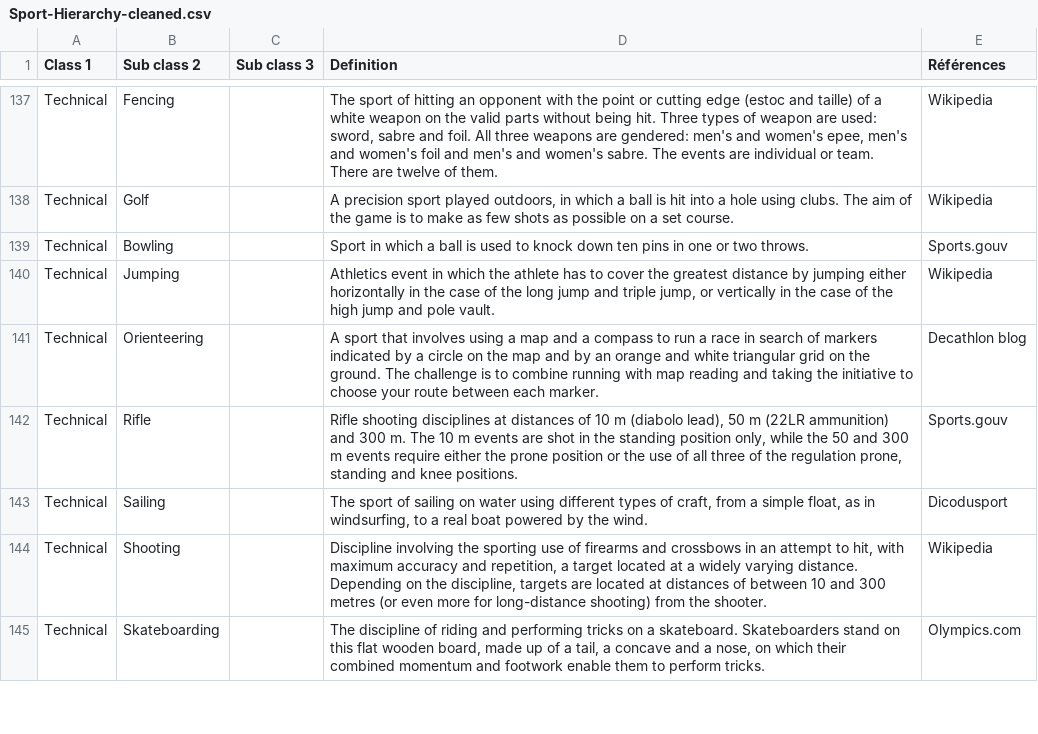
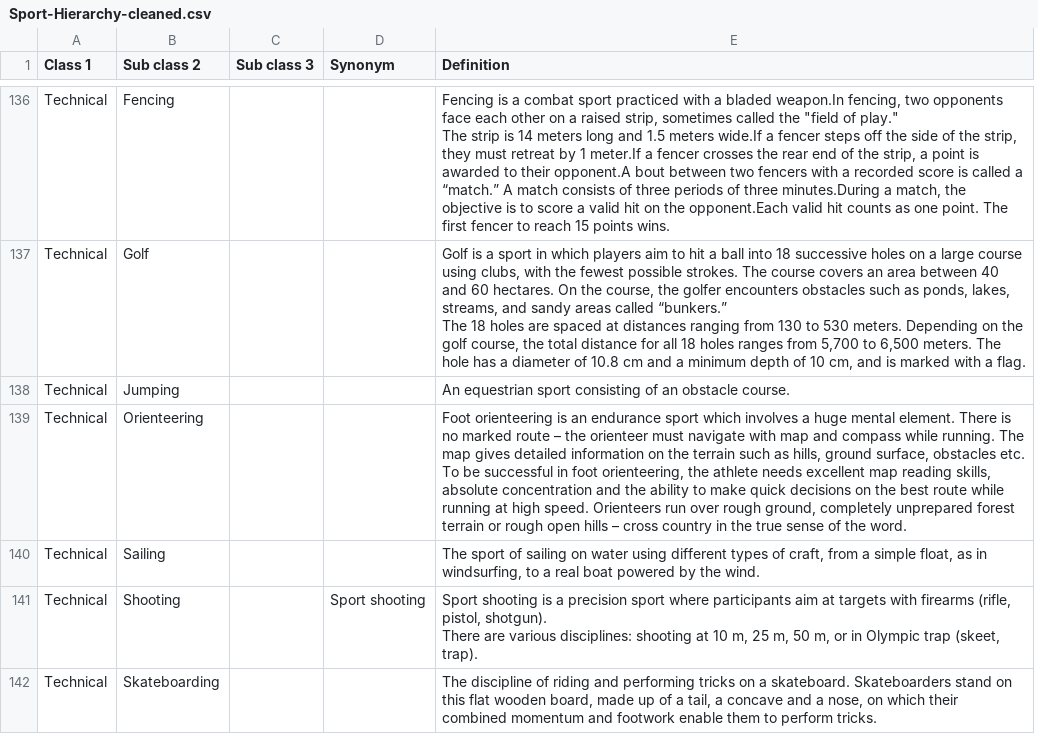
Before and after one commit to Wimmics/IADAS, a CSV file: pipeline-ontologie/data-csv/Sport-Hierarchy-cleaned.csv, drawn as a sheet; only a part is shown, gaps mark what is left out; removed rows and columns are numbered as before the commit, all else as after; ↵ is a line break in a cell; the diff covers the shown part only; the diff names each change by its address in the sheet, - before the commit and + after, or states it on an @@ line.

```diff
--- a/pipeline-ontologie/data-csv/Sport-Hierarchy-cleaned.csv
+++ b/pipeline-ontologie/data-csv/Sport-Hierarchy-cleaned.csv
+column D (Synonym), row 141: Sport shooting
-column E (Références), rows 137-138: Wikipedia | Wikipedia; rows 140-141: Wikipedia | Decathlon blog; rows 143-145: Dicodusport | Wikipedia | Olympics.com
-E136 (Definition): The sport of hitting an opponent with the point or cutting edge (estoc and taille) of a white weapon on the valid parts without being hit. Three types of weapon are used: sword, sabre and foil. All three weapons are gendered: men's and women's epee, men's and women's foil and men's and women's sabre. The events are individual or team. There are twelve of them.
+E136 (Definition): Fencing is a combat sport practiced with a bladed weapon.In fencing, two opponents face each other on a raised strip, sometimes called the "field of play." ↵ The strip is 14 meters long and 1.5 meters wide.If a fencer steps off the side of the strip, they must retreat by 1 meter.If a fencer crosses the rear end of the strip, a point is awarded to their opponent.A bout between two fencers with a recorded score is called a “match.” A match consists of three periods of three minutes.During a match, the objective is to score a valid hit on the opponent.Each valid hit counts as one point. The first fencer to reach 15 points wins.
-E137 (Definition): A precision sport played outdoors, in which a ball is hit into a hole using clubs. The aim of the game is to make as few shots as possible on a set course.
+E137 (Definition): Golf is a sport in which players aim to hit a ball into 18 successive holes on a large course using clubs, with the fewest possible strokes. The course covers an area between 40 and 60 hectares. On the course, the golfer encounters obstacles such as ponds, lakes, streams, and sandy areas called “bunkers.” ↵ The 18 holes are spaced at distances ranging from 130 to 530 meters. Depending on the golf course, the total distance for all 18 holes ranges from 5,700 to 6,500 meters. The hole has a diameter of 10.8 cm and a minimum depth of 10 cm, and is marked with a flag.
-row 139: Technical | Bowling |  | Sport in which a ball is used to knock down ten pins in one or two throws. | Sports.gouv
-E138 (Definition): Athletics event in which the athlete has to cover the greatest distance by jumping either horizontally in the case of the long jump and triple jump, or vertically in the case of the high jump and pole vault.
+E138 (Definition): An equestrian sport consisting of an obstacle course.
-E139 (Definition): A sport that involves using a map and a compass to run a race in search of markers indicated by a circle on the map and by an orange and white triangular grid on the ground. The challenge is to combine running with map reading and taking the initiative to choose your route between each marker.
+E139 (Definition): Foot orienteering is an endurance sport which involves a huge mental element. There is no marked route – the orienteer must navigate with map and compass while running. The map gives detailed information on the terrain such as hills, ground surface, obstacles etc. To be successful in foot orienteering, the athlete needs excellent map reading skills, absolute concentration and the ability to make quick decisions on the best route while running at high speed. Orienteers run over rough ground, completely unprepared forest terrain or rough open hills – cross country in the true sense of the word.
-row 142: Technical | Rifle |  | Rifle shooting disciplines at distances of 10 m (diabolo lead), 50 m (22LR ammunition) and 300 m. The 10 m events are shot in the standing position only, while the 50 and 300 m events require either the prone position or the use of all three of the regulation prone, standing and knee positions. | Sports.gouv
-E141 (Definition): Discipline involving the sporting use of firearms and crossbows in an attempt to hit, with maximum accuracy and repetition, a target located at a widely varying distance. Depending on the discipline, targets are located at distances of between 10 and 300 metres (or even more for long-distance shooting) from the shooter.
+E141 (Definition): Sport shooting is a precision sport where participants aim at targets with firearms (rifle, pistol, shotgun). ↵ There are various disciplines: shooting at 10 m, 25 m, 50 m, or in Olympic trap (skeet, trap).
```
Also changed, not shown: 5 added rows, 6 removed rows and 96 edited cells elsewhere in this file, pipeline-ontologie/data-csv-converted/Sport-Hierarchy-cleaned.csv, 5 other files.
